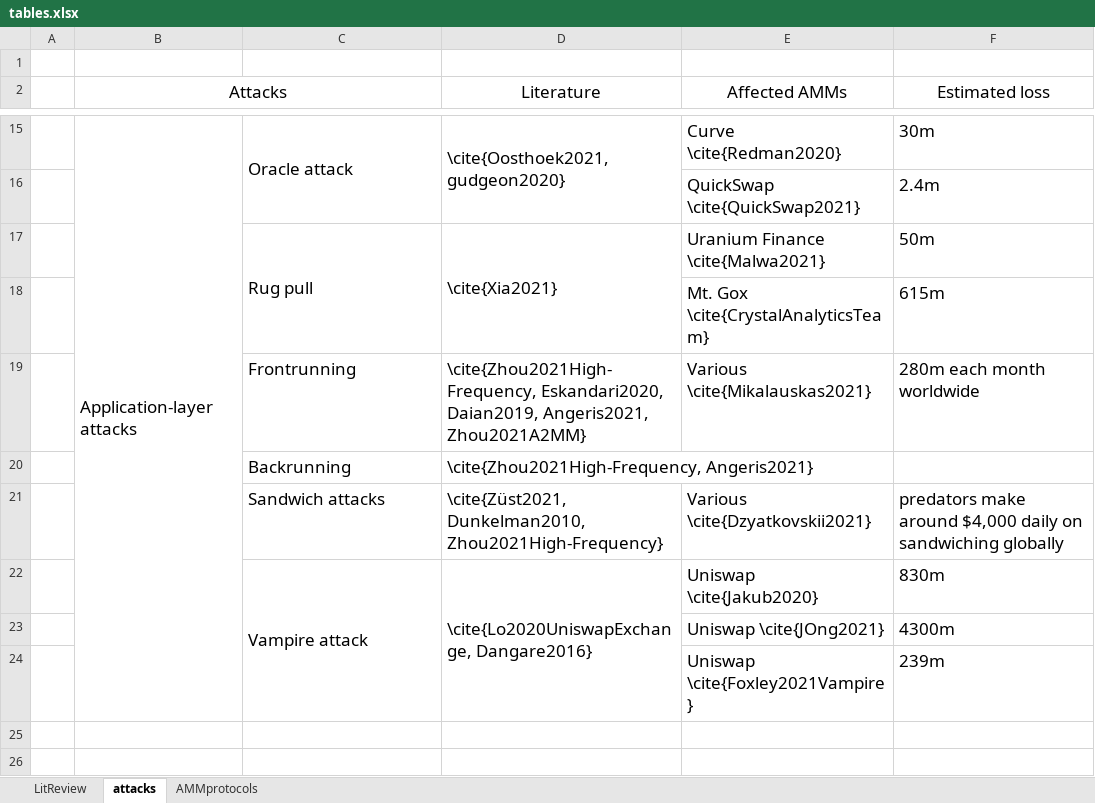
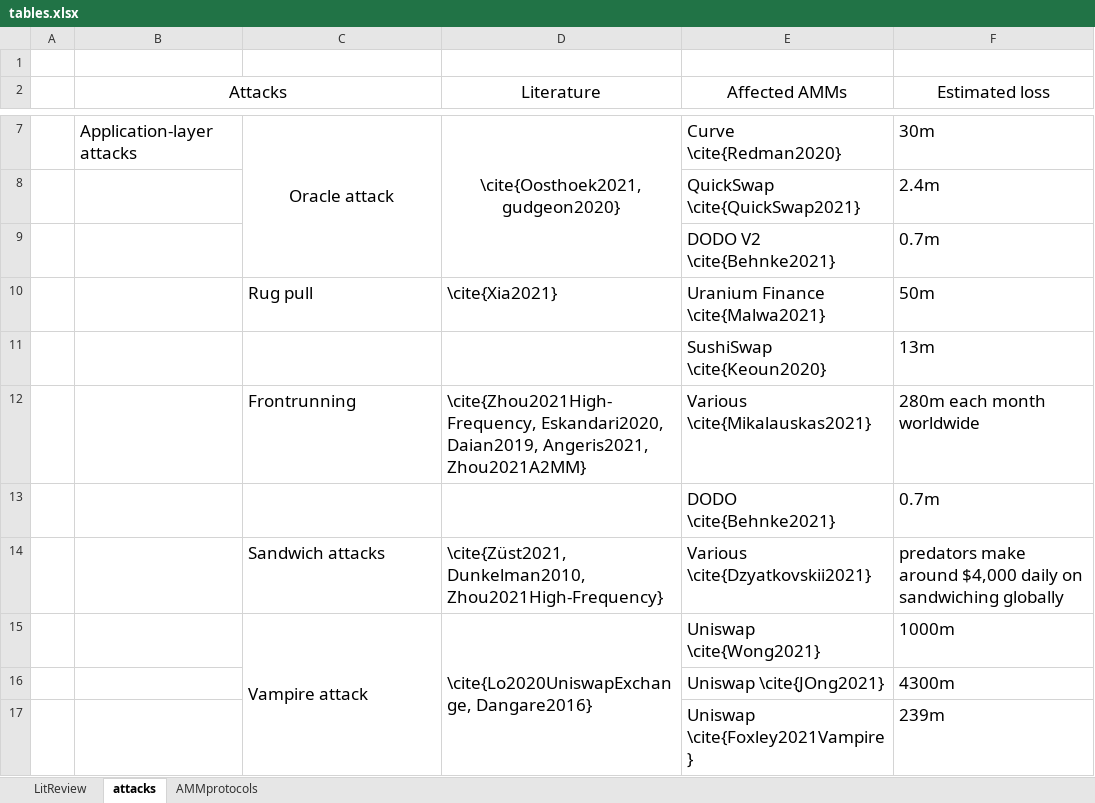
Before and after one commit to xujiahuayz/bondingcurves, an Excel workbook: assets/tables.xlsx, sheet attacks, drawn as a sheet; only a part is shown, gaps mark what is left out; values as stored, in another font and other column widths than the file's, no borders; removed rows and columns are numbered as before the commit, all else as after; the diff covers the shown part only; the diff names each change by its address in the sheet, - before the commit and + after, or states it on an @@ line.

Commit message:
tables update

```diff
--- a/assets/tables.xlsx (sheet attacks)
+++ b/assets/tables.xlsx (sheet attacks)
-B15:B24 merged
-C7:D7 alignment: left
+C7:D7 alignment: center
+row 9:  |  |  |  | DODO V2 \cite{Behnke2021} | 0.7m
-C17:C18 merged
-D17:D18 merged
-row 18:  |  |  |  | Mt. Gox \cite{CrystalAnalyticsTeam} | 615m
+row 11:  |  |  |  | SushiSwap \cite{Keoun2020} | 13m
-row 20:  |  | Backrunning | \cite{Zhou2021High-Frequency, Angeris2021}
+row 13:  |  |  |  | DODO \cite{Behnke2021} | 0.7m
-E15 (Affected AMMs): Uniswap \cite{Jakub2020}
+E15 (Affected AMMs): Uniswap \cite{Wong2021}
-F15 (Estimated loss): 830m
+F15 (Estimated loss): 1000m
```
Also changed, not shown: 8 removed rows, 3 edited cells and merged cells elsewhere in this sheet, sheet AMMprotocols.
